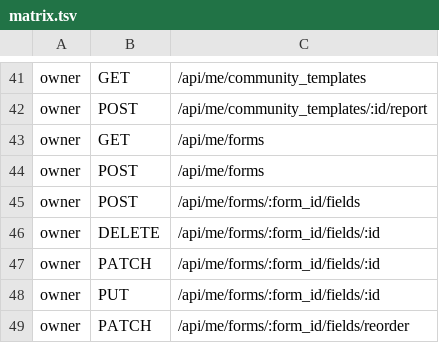
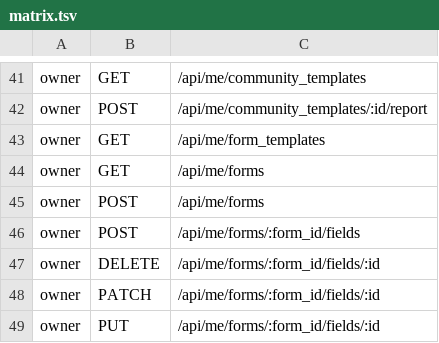
Before and after one commit to alexcastrodev/shortener, a TSV file: .ci/security/matrix.tsv, drawn as a sheet; only a part is shown, gaps mark what is left out; the shorter side is filled out with more unchanged rows.

```diff
--- a/.ci/security/matrix.tsv
+++ b/.ci/security/matrix.tsv
@@ -42,2 +42,3 @@ owner	GET	/api/me/community_templates
 owner	POST	/api/me/community_templates/:id/report
+owner	GET	/api/me/form_templates
 owner	GET	/api/me/forms
```
Also changed, not shown: 22 other files.
